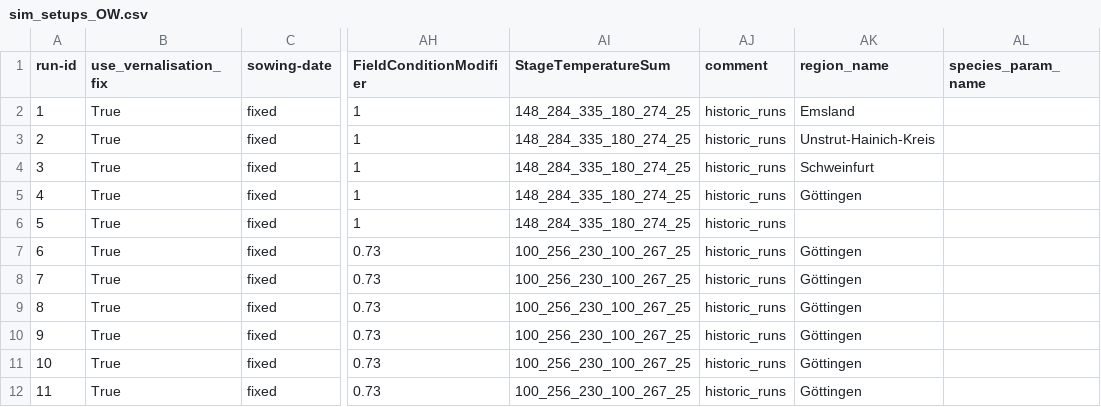
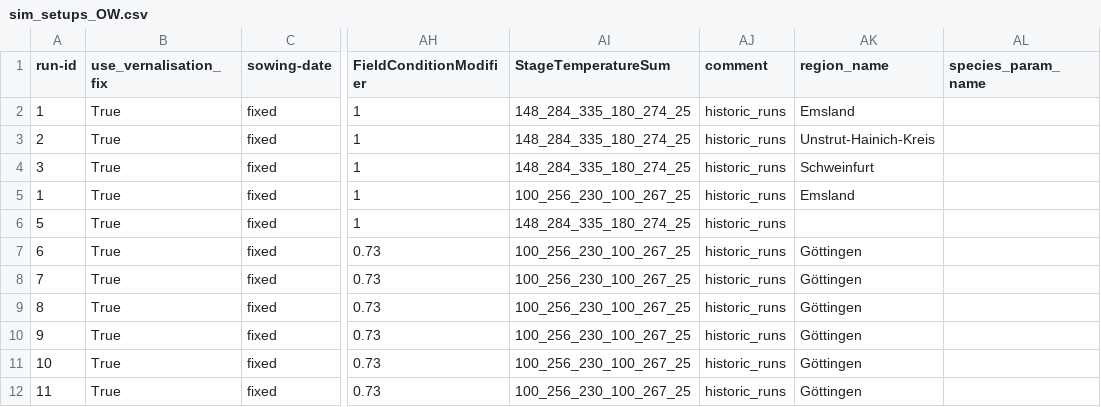
Before and after one commit to zalf-rpm/clim4cast, a CSV file: sim_setups_OW.csv, drawn as a sheet; only a part is shown, gaps mark what is left out; the diff names each change by its address in the sheet, - before the commit and + after, or states it on an @@ line.

```diff
--- a/sim_setups_OW.csv
+++ b/sim_setups_OW.csv
-A5 (run-id): 4
+A5 (run-id): 1
-AI5 (StageTemperatureSum): 148_284_335_180_274_25
+AI5 (StageTemperatureSum): 100_256_230_100_267_25
-AK5 (region_name): Göttingen
+AK5 (region_name): Emsland
```
Also changed, not shown: 1 other file.
